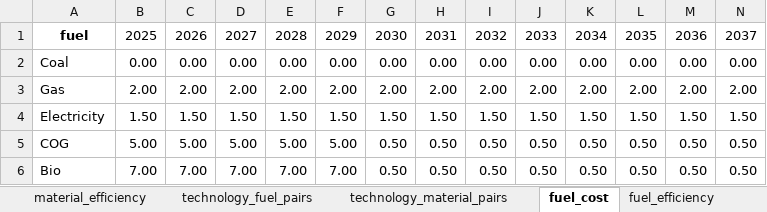
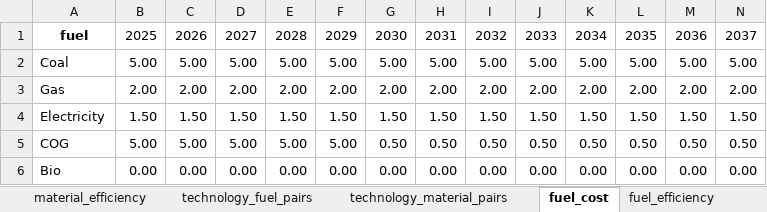
Before and after one commit to PLANiT-Institute/systempathway, an Excel workbook: database/steel_data.xlsx, sheet fuel_cost, drawn as a sheet; only a part is shown; values as stored, in another font and other column widths than the file's, no borders; removed rows and columns are numbered as before the commit, all else as after; rows hold the shown columns only; the diff names each change by its address in the sheet, - before the commit and + after, or states it on an @@ line.

```diff
--- a/database/steel_data.xlsx (sheet fuel_cost)
+++ b/database/steel_data.xlsx (sheet fuel_cost)
-row 2: Coal | 0.00 | 0.00 | 0.00 | 0.00 | 0.00 | 0.00 | 0.00 | 0.00 | 0.00 | 0.00 | 0.00 | 0.00 | 0.00
+row 2: Coal | 5.00 | 5.00 | 5.00 | 5.00 | 5.00 | 5.00 | 5.00 | 5.00 | 5.00 | 5.00 | 5.00 | 5.00 | 5.00
-row 6: Bio | 7.00 | 7.00 | 7.00 | 7.00 | 7.00 | 0.50 | 0.50 | 0.50 | 0.50 | 0.50 | 0.50 | 0.50 | 0.50
+row 6: Bio | 0.00 | 0.00 | 0.00 | 0.00 | 0.00 | 0.00 | 0.00 | 0.00 | 0.00 | 0.00 | 0.00 | 0.00 | 0.00
```
Also changed, not shown: sheet emission, sheet technology_fuel_pairs, 8 other files.
